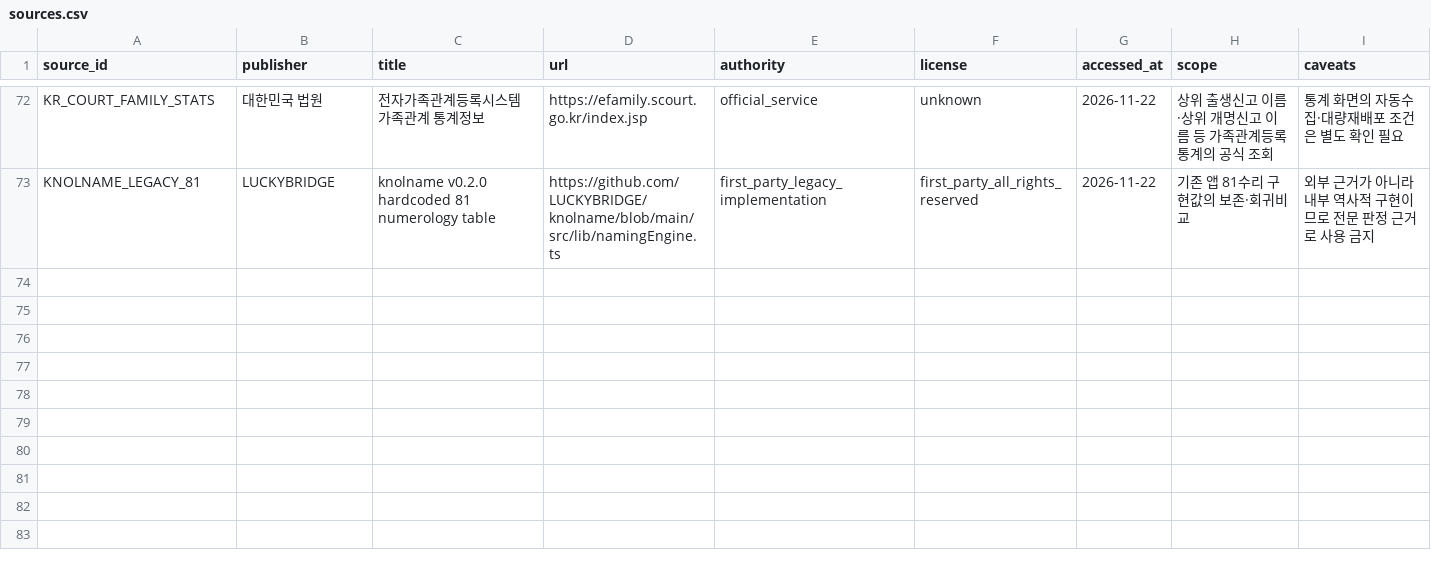
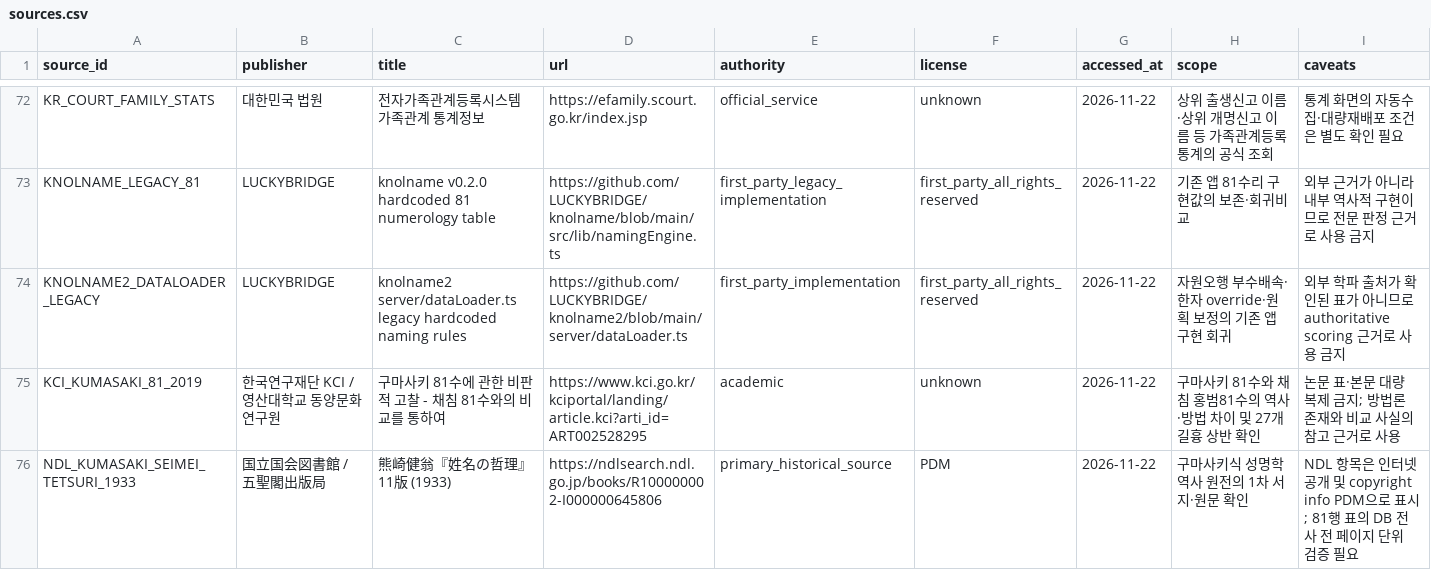
Before and after one commit to LUCKYBRIDGE/name, a CSV file: data/meta/sources.csv, drawn as a sheet; only a part is shown, gaps mark what is left out; the diff names each change by its address in the sheet, - before the commit and + after, or states it on an @@ line.

Commit message:
meta: register legacy and 81-numerology sources

```diff
--- a/data/meta/sources.csv
+++ b/data/meta/sources.csv
+row 74: KNOLNAME2_DATALOADER_LEGACY | LUCKYBRIDGE | knolname2 server/dataLoader.ts legacy hardcoded naming rules | https://github.com/LUCKYBRIDGE/knolname2/blob/main/server/dataLoader.ts | first_party_implementation | first_party_all_rights_reserved | 2026-11-22 | 자원오행 부수배속·한자 override·원획 보정의 기존 앱 구현 회귀 | 외부 학파 출처가 확인된 표가 아니므로 authoritative scoring 근거로 사용 금지
+row 75: KCI_KUMASAKI_81_2019 | 한국연구재단 KCI / 영산대학교 동양문화연구원 | 구마사키 81수에 관한 비판적 고찰 - 채침 81수와의 비교를 통하여 | https://www.kci.go.kr/kciportal/landing/article.kci?arti_id=ART002528295 | academic | unknown | 2026-11-22 | 구마사키 81수와 채침 홍범81수의 역사·방법 차이 및 27개 길흉 상반 확인 | 논문 표·본문 대량 복제 금지; 방법론 존재와 비교 사실의 참고 근거로 사용
+row 76: NDL_KUMASAKI_SEIMEI_TETSURI_1933 | 国立国会図書館 / 五聖閣出版局 | 熊崎健翁『姓名の哲理』11版 (1933) | https://ndlsearch.ndl.go.jp/books/R100000002-I000000645806 | primary_historical_source | PDM | 2026-11-22 | 구마사키식 성명학 역사 원전의 1차 서지·원문 확인 | NDL 항목은 인터넷 공개 및 copyright info PDM으로 표시; 81행 표의 DB 전사 전 페이지 단위 검증 필요
```
